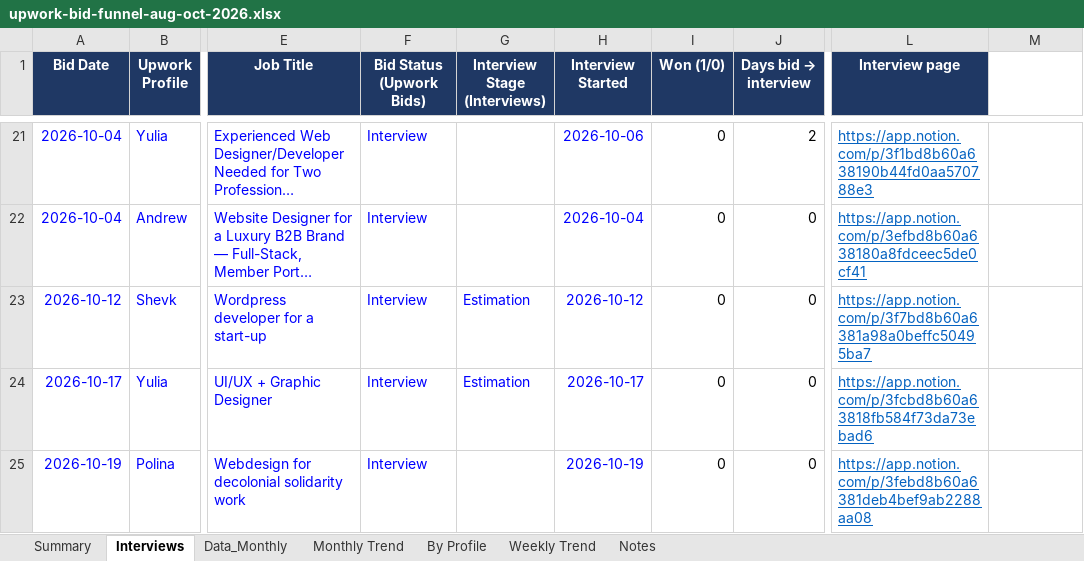
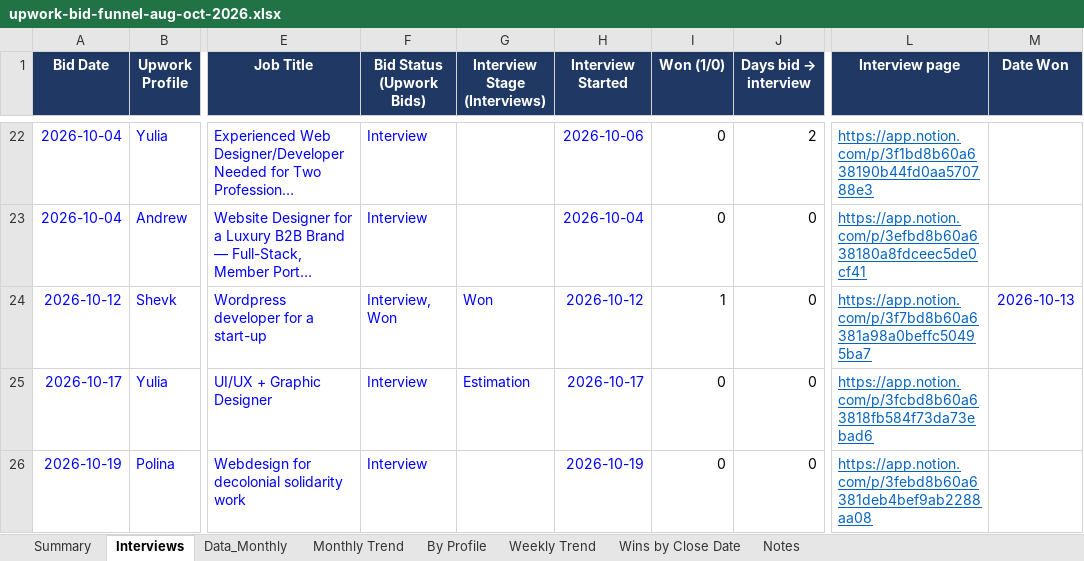
Before and after one commit to avedsof/new-repo, an Excel workbook: reports/upwork-bid-funnel-aug-oct-2026.xlsx, sheet Interviews, drawn as a sheet; only a part is shown, gaps mark what is left out; long unchanged cells end in …; values as stored, in another font and other column widths than the file's, no borders; addresses are those after the commit; the diff covers the shown part only; the diff names each change by its address in the sheet, - before the commit and + after, or states it on an @@ line.

```diff
--- a/reports/upwork-bid-funnel-aug-oct-2026.xlsx (sheet Interviews)
+++ b/reports/upwork-bid-funnel-aug-oct-2026.xlsx (sheet Interviews)
+sheet tab: Wins by Close Date
-M1: (empty)
+M1: Date Won
-M1 fill: none
+M1 fill: #1F3864
-F24 (Bid Status (Upwork Bids)): Interview
+F24 (Bid Status (Upwork Bids)): Interview, Won
-G24 (Interview Stage (Interviews)): Estimation
+G24 (Interview Stage (Interviews)): Won
-I24 (Won (1/0)): 0
+I24 (Won (1/0)): 1
-M24 (Date Won): (empty)
+M24 (Date Won): 2026-10-13
```
Also changed, not shown: 1 added row, 4 edited cells and cell formats elsewhere in this sheet, sheet By Profile, sheet Summary, sheet Monthly Trend, sheet Weekly Trend, sheet Notes, sheet Data_Monthly, formulas that keep their value, charts or pictures.
